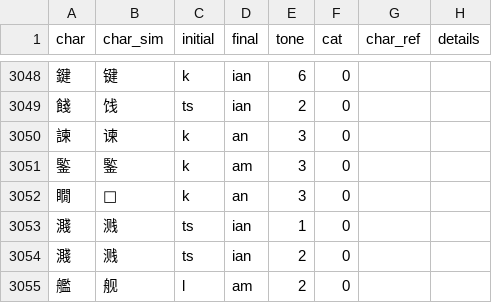
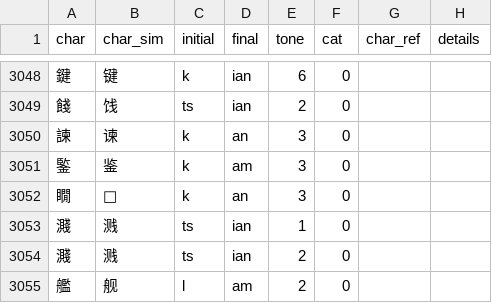
Before and after one commit to pujdict/pujdict, a CSV file: src/.vuepress/public/data/entries.csv, drawn as a sheet; only a part is shown, gaps mark what is left out.

Commit message:
初步校对声母k的简体字形和现有字音。补充

```diff
--- a/src/.vuepress/public/data/entries.csv
+++ b/src/.vuepress/public/data/entries.csv
@@ -3050,3 +3050,3 @@ char,char_sim,initial,final,tone,cat,char_ref,details
 諫,谏,k,an,3,0,,
-鍳,鍳,k,am,3,0,,
+鍳,鉴,k,am,3,0,,
 瞯,𰥨,k,an,3,0,,
```
